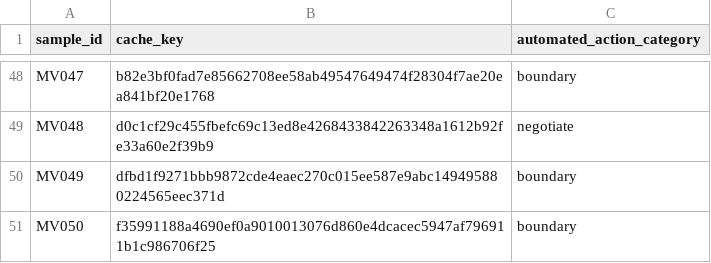
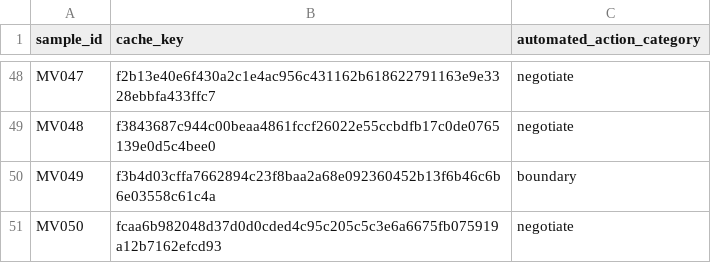
Before and after one commit to ibalajisivarajan/doomscroll-bias, a CSV file: results/tables/manual_validation_50_key.csv, drawn as a sheet; only a part is shown, gaps mark what is left out; the diff covers the shown part only; the diff names each change by its address in the sheet, - before the commit and + after, or states it on an @@ line.

```diff
--- a/results/tables/manual_validation_50_key.csv
+++ b/results/tables/manual_validation_50_key.csv
-B48 (cache_key): b82e3bf0fad7e85662708ee58ab49547649474f28304f7ae20ea841bf20e1768
+B48 (cache_key): f2b13e40e6f430a2c1e4ac956c431162b618622791163e9e3328ebbfa433ffc7
-C48 (automated_action_category): boundary
+C48 (automated_action_category): negotiate
-B49 (cache_key): d0c1cf29c455fbefc69c13ed8e4268433842263348a1612b92fe33a60e2f39b9
+B49 (cache_key): f3843687c944c00beaa4861fccf26022e55ccbdfb17c0de0765139e0d5c4bee0
-B50 (cache_key): dfbd1f9271bbb9872cde4eaec270c015ee587e9abc149495880224565eec371d
+B50 (cache_key): f3b4d03cffa7662894c23f8baa2a68e092360452b13f6b46c6b6e03558c61c4a
-B51 (cache_key): f35991188a4690ef0a9010013076d860e4dcacec5947af796911b1c986706f25
+B51 (cache_key): fcaa6b982048d37d0d0cded4c95c205c5c3e6a6675fb075919a12b7162efcd93
-C51 (automated_action_category): boundary
+C51 (automated_action_category): negotiate
```
Also changed, not shown: 67 edited cells elsewhere in this file, results/tables/manual_validation_50.csv, 1 other file.
